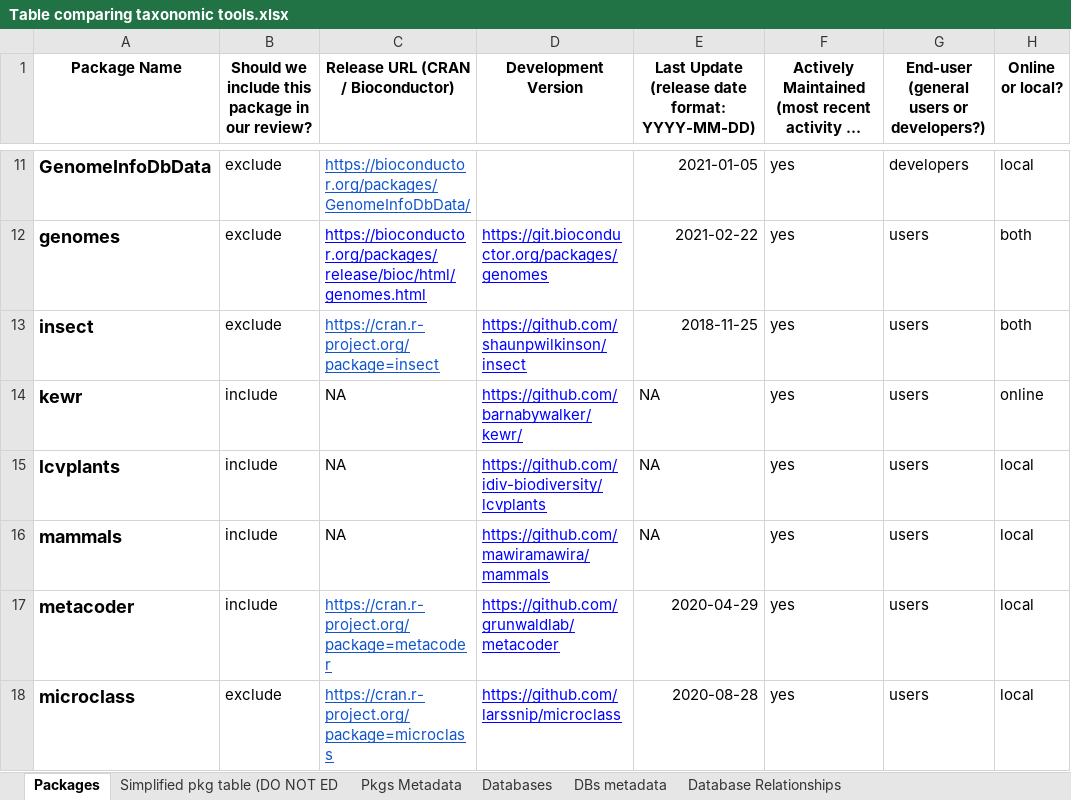
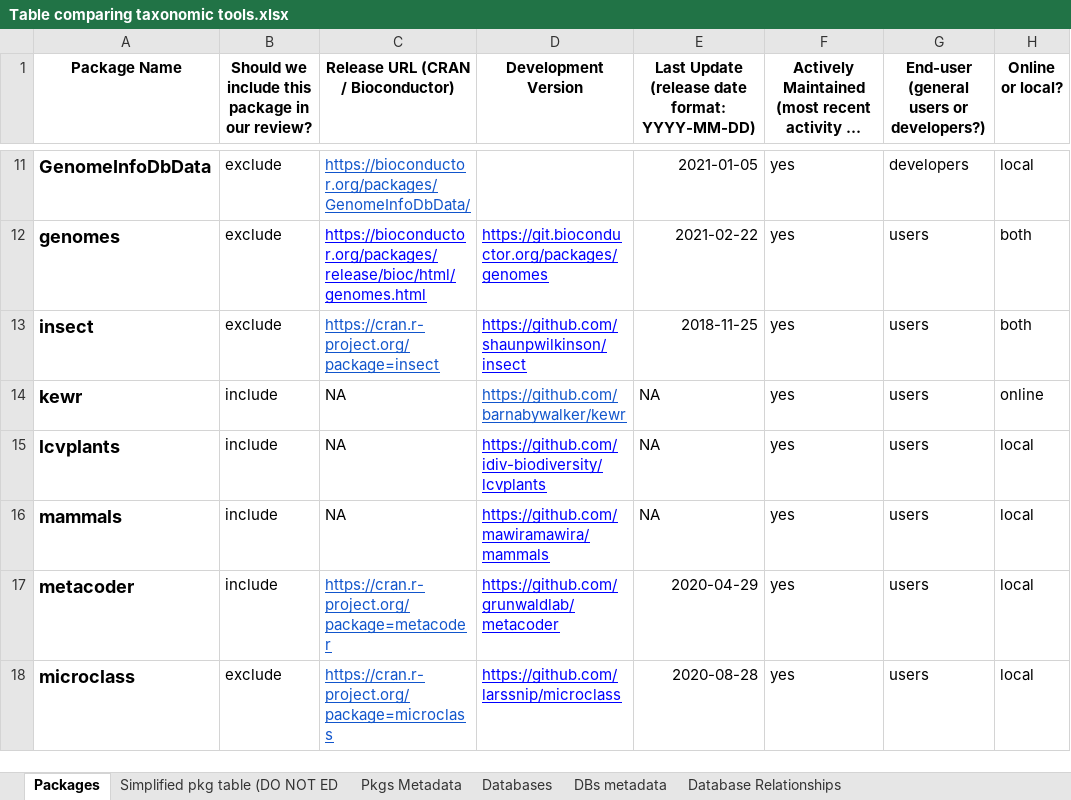
Before and after one commit to Rekyt/taxo_harmonization, an Excel workbook: data/data_raw/Table comparing taxonomic tools.xlsx, sheet Packages, drawn as a sheet; only a part is shown, gaps mark what is left out; long unchanged cells end in …; values as stored, in another font and other column widths than the file's, no borders; charts and pictures and table styles not drawn; the diff names each change by its address in the sheet, - before the commit and + after, or states it on an @@ line.

```diff
--- a/data/data_raw/Table comparing taxonomic tools.xlsx (sheet Packages)
+++ b/data/data_raw/Table comparing taxonomic tools.xlsx (sheet Packages)
-D14 (Development Version): https://github.com/barnabywalker/kewr/
+D14 (Development Version): https://github.com/barnabywalker/kewr
-D14 text colour: #0000FF
+D14 text colour: #1155CC
```
Also changed, not shown: sheet Simplified pkg table (DO NOT ED.
